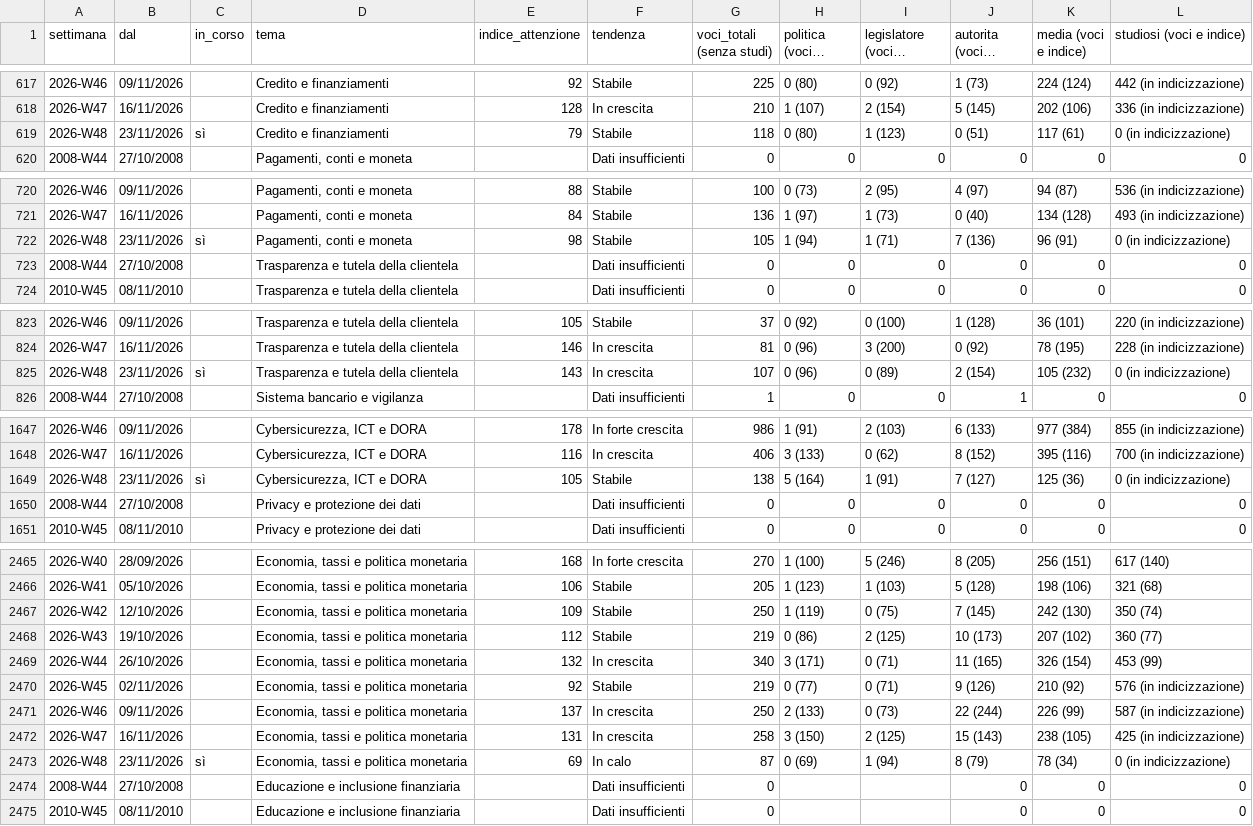
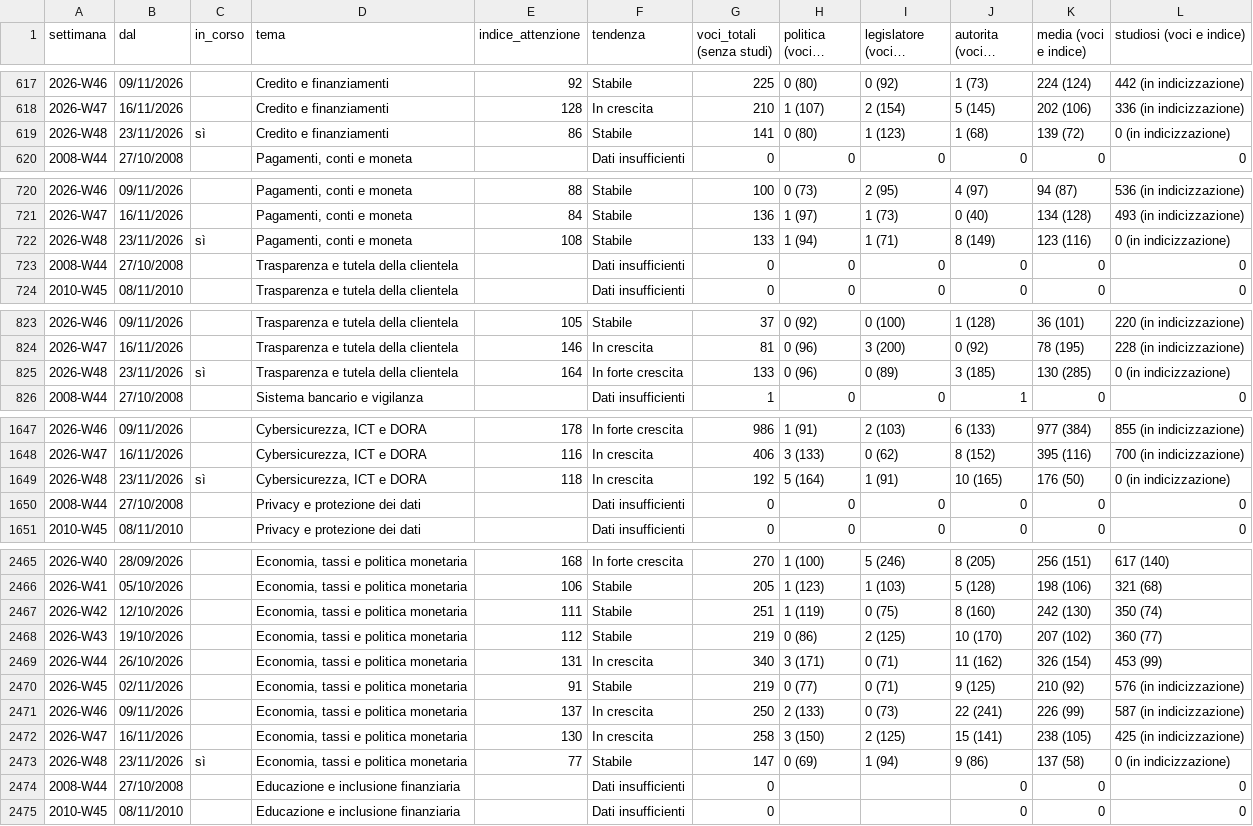
Before and after one commit to nicotena37/vp-alert-feed, a CSV file: archivio/indice_temi.csv, drawn as a sheet; only a part is shown, gaps mark what is left out; long unchanged cells end in …; the diff covers the shown part only; the diff names each change by its address in the sheet, - before the commit and + after, or states it on an @@ line.

```diff
--- a/archivio/indice_temi.csv
+++ b/archivio/indice_temi.csv
-E619 (indice_attenzione): 79
+E619 (indice_attenzione): 86
-G619 (voci_totali (senza studi)): 118
+G619 (voci_totali (senza studi)): 141
-J619 (autorita (voci e indice)): 0 (51)
+J619 (autorita (voci e indice)): 1 (68)
-K619 (media (voci e indice)): 117 (61)
+K619 (media (voci e indice)): 139 (72)
-E722 (indice_attenzione): 98
+E722 (indice_attenzione): 108
-G722 (voci_totali (senza studi)): 105
+G722 (voci_totali (senza studi)): 133
-J722 (autorita (voci e indice)): 7 (136)
+J722 (autorita (voci e indice)): 8 (149)
-K722 (media (voci e indice)): 96 (91)
+K722 (media (voci e indice)): 123 (116)
-E825 (indice_attenzione): 143
+E825 (indice_attenzione): 164
-F825 (tendenza): In crescita
+F825 (tendenza): In forte crescita
-G825 (voci_totali (senza studi)): 107
+G825 (voci_totali (senza studi)): 133
-J825 (autorita (voci e indice)): 2 (154)
+J825 (autorita (voci e indice)): 3 (185)
-K825 (media (voci e indice)): 105 (232)
+K825 (media (voci e indice)): 130 (285)
-E1649 (indice_attenzione): 105
+E1649 (indice_attenzione): 118
-F1649 (tendenza): Stabile
+F1649 (tendenza): In crescita
-G1649 (voci_totali (senza studi)): 138
+G1649 (voci_totali (senza studi)): 192
-J1649 (autorita (voci e indice)): 7 (127)
+J1649 (autorita (voci e indice)): 10 (165)
-K1649 (media (voci e indice)): 125 (36)
+K1649 (media (voci e indice)): 176 (50)
-E2467 (indice_attenzione): 109
+E2467 (indice_attenzione): 111
-G2467 (voci_totali (senza studi)): 250
+G2467 (voci_totali (senza studi)): 251
-J2467 (autorita (voci e indice)): 7 (145)
+J2467 (autorita (voci e indice)): 8 (160)
-J2468 (autorita (voci e indice)): 10 (173)
+J2468 (autorita (voci e indice)): 10 (170)
-E2469 (indice_attenzione): 132
+E2469 (indice_attenzione): 131
-J2469 (autorita (voci e indice)): 11 (165)
+J2469 (autorita (voci e indice)): 11 (162)
-E2470 (indice_attenzione): 92
+E2470 (indice_attenzione): 91
-J2470 (autorita (voci e indice)): 9 (126)
+J2470 (autorita (voci e indice)): 9 (125)
-J2471 (autorita (voci e indice)): 22 (244)
+J2471 (autorita (voci e indice)): 22 (241)
-E2472 (indice_attenzione): 131
+E2472 (indice_attenzione): 130
-J2472 (autorita (voci e indice)): 15 (143)
+J2472 (autorita (voci e indice)): 15 (141)
-E2473 (indice_attenzione): 69
+E2473 (indice_attenzione): 77
-F2473 (tendenza): In calo
+F2473 (tendenza): Stabile
-G2473 (voci_totali (senza studi)): 87
+G2473 (voci_totali (senza studi)): 147
-J2473 (autorita (voci e indice)): 8 (79)
+J2473 (autorita (voci e indice)): 9 (86)
-K2473 (media (voci e indice)): 78 (34)
+K2473 (media (voci e indice)): 137 (58)
```
Also changed, not shown: 85 edited cells elsewhere in this file, archivio/conteggi.csv, archivio/settimanale.csv, 7 other files.
